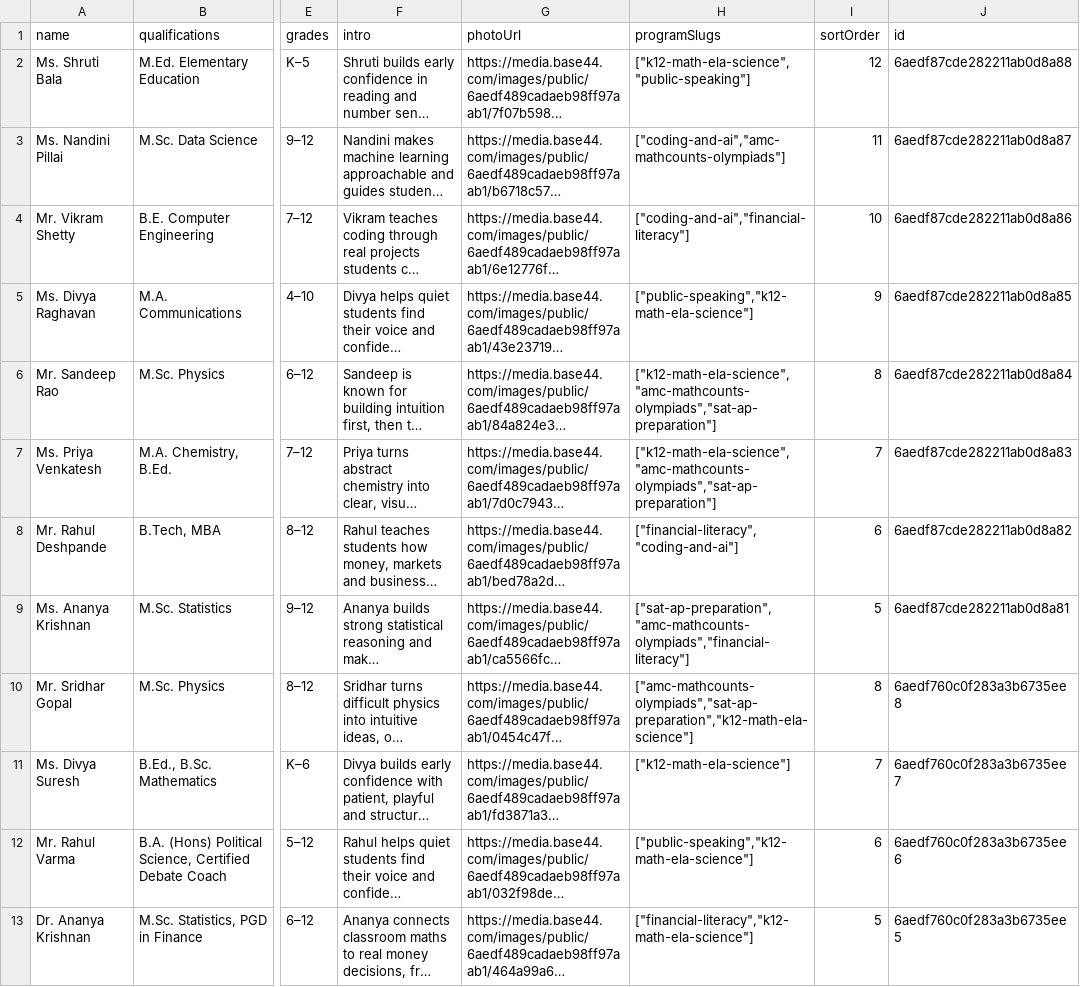
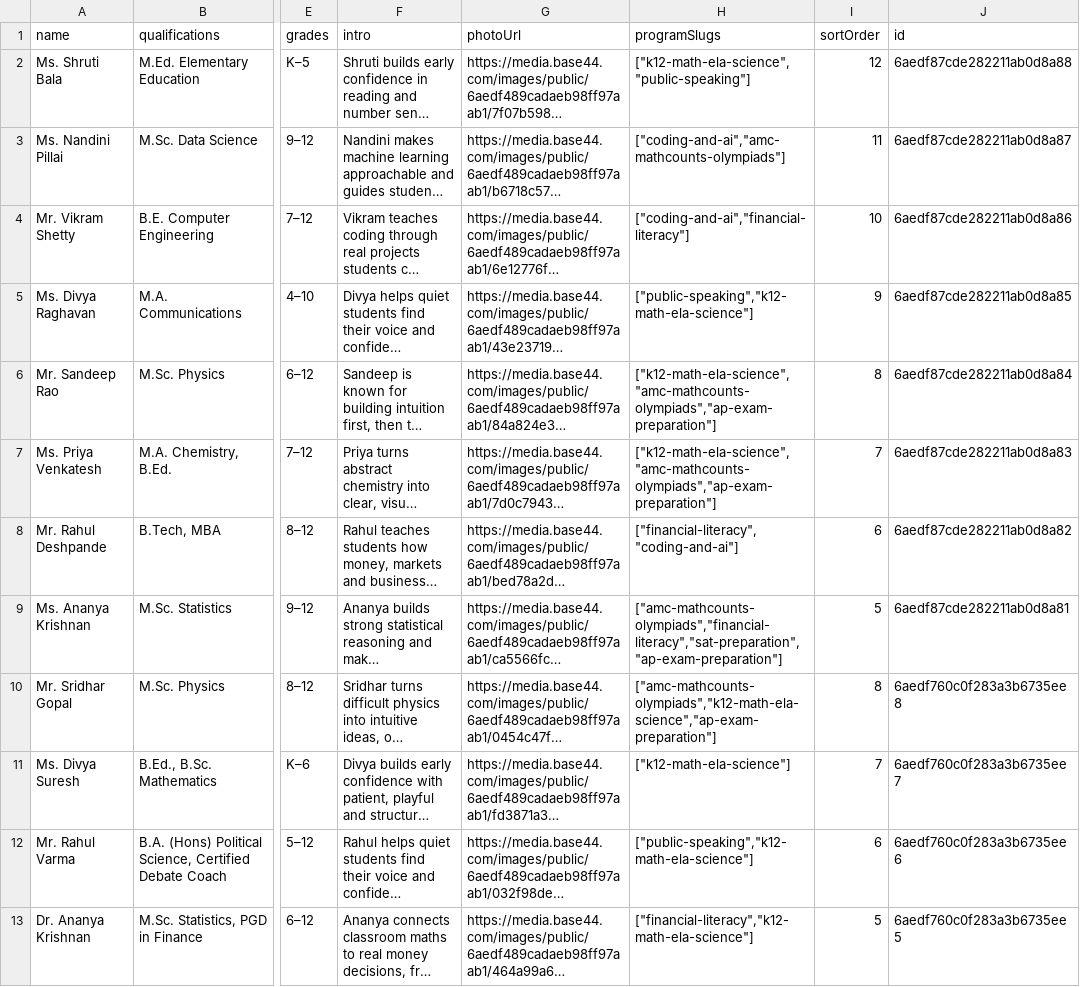
Before and after one commit to team-in07/Dakshin-Academy, a CSV file: public/data/tutors.csv, drawn as a sheet; only a part is shown, gaps mark what is left out; long unchanged cells end in …; the diff covers the shown part only; the diff names each change by its address in the sheet, - before the commit and + after, or states it on an @@ line.

```diff
--- a/public/data/tutors.csv
+++ b/public/data/tutors.csv
-H6:H7 (programSlugs): ["k12-math-ela-science","amc-mathcounts-olympiads","sat-ap-preparation"]
+H6:H7 (programSlugs): ["k12-math-ela-science","amc-mathcounts-olympiads","ap-exam-preparation"]
-H9 (programSlugs): ["sat-ap-preparation","amc-mathcounts-olympiads","financial-literacy"]
+H9 (programSlugs): ["amc-mathcounts-olympiads","financial-literacy","sat-preparation","ap-exam-preparation"]
-H10 (programSlugs): ["amc-mathcounts-olympiads","sat-ap-preparation","k12-math-ela-science"]
+H10 (programSlugs): ["amc-mathcounts-olympiads","k12-math-ela-science","ap-exam-preparation"]
```
Also changed, not shown: 3 edited cells elsewhere in this file, public/data/testimonials.csv, 11 other files.
